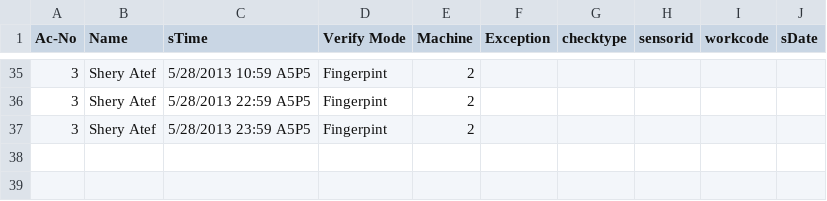
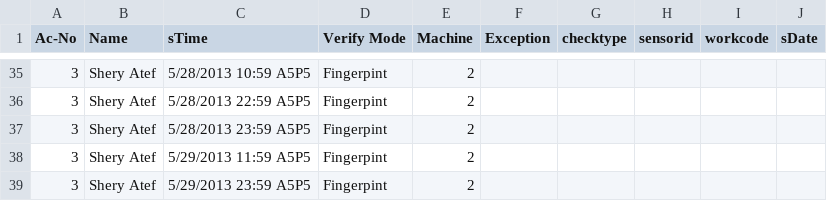
Before and after one commit to BeshoyAtef/payroll, a CSV file: www/attendace.csv, drawn as a sheet; only a part is shown, gaps mark what is left out; the diff names each change by its address in the sheet, - before the commit and + after, or states it on an @@ line.

```diff
--- a/www/attendace.csv
+++ b/www/attendace.csv
+row 38: 3 | Shery Atef | 5/29/2013 11:59 A5P5 | Fingerpint | 2
+row 39: 3 | Shery Atef | 5/29/2013 23:59 A5P5 | Fingerpint | 2
```
Also changed, not shown: 3 other files.
